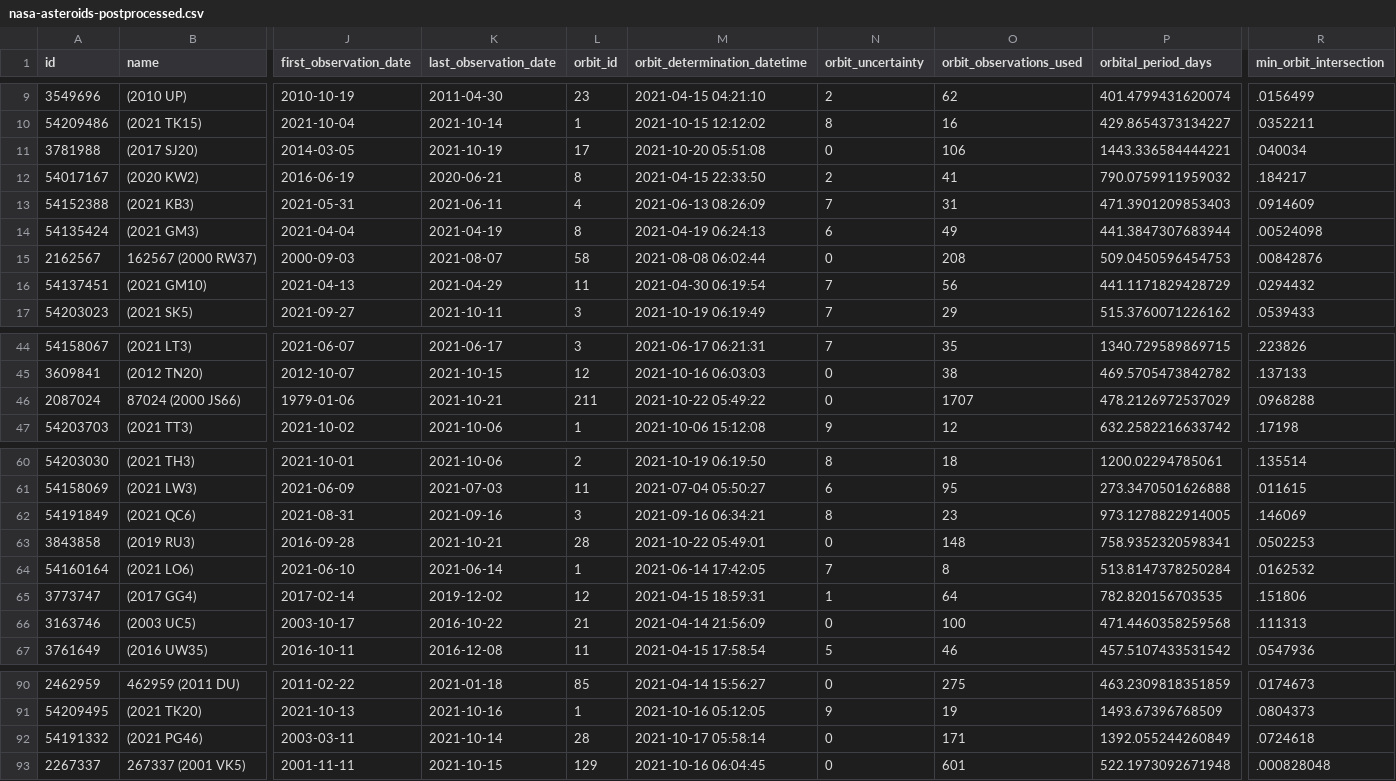
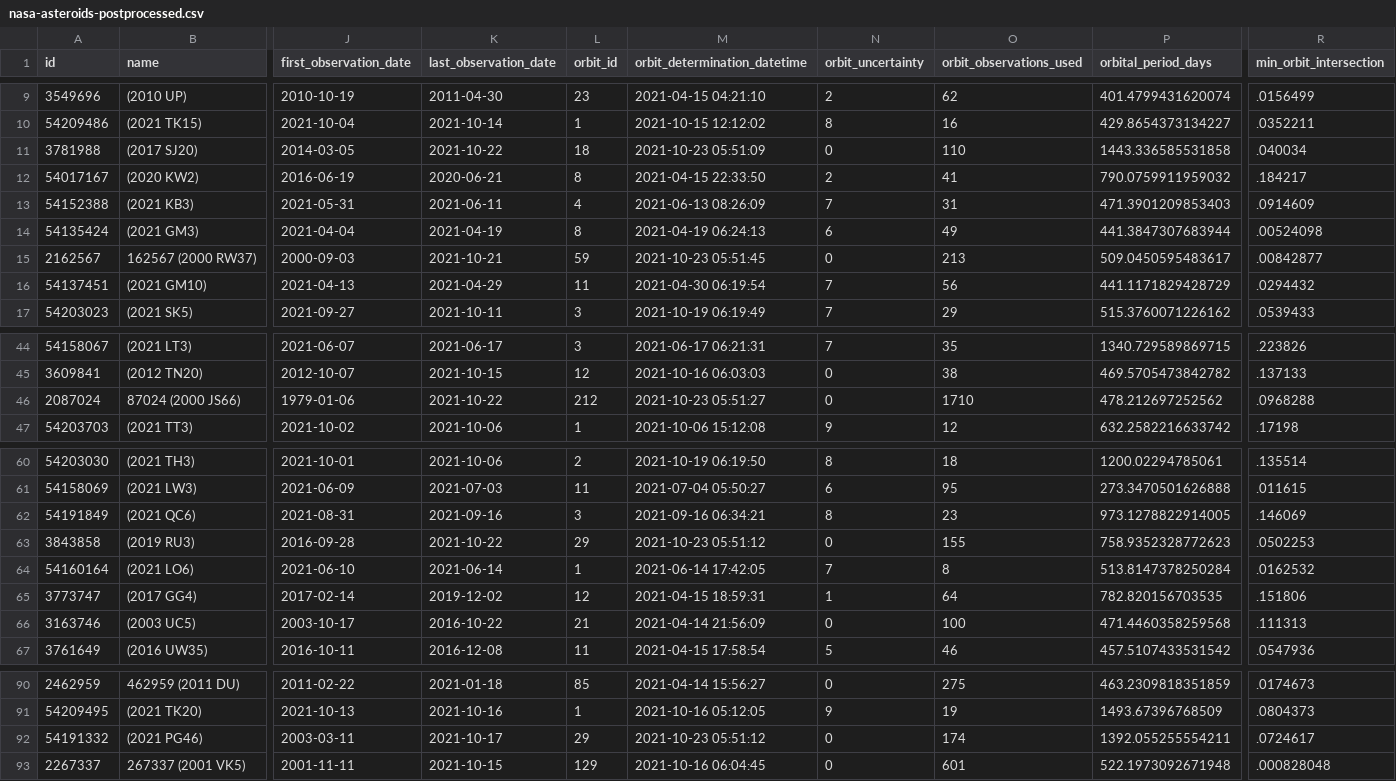
Before and after one commit to nsgrantham/nasa-asteroids, a CSV file: nasa-asteroids-postprocessed.csv, drawn as a sheet; only a part is shown, gaps mark what is left out; the diff names each change by its address in the sheet, - before the commit and + after, or states it on an @@ line.

Commit message:
Flat: latest data (2021-10-24T14:08:45.412Z) {   "date": "2021-10-24T14:08:45.412Z",   "files": [     {       "name": "nasa-asteroids-postprocessed.csv",       "deltaBytes": -1,       "source": "https://api.nasa.gov/neo/rest/v1/feed?api_key=DEMO_KEY&detailed=true"     }   ] }

```diff
--- a/nasa-asteroids-postprocessed.csv
+++ b/nasa-asteroids-postprocessed.csv
-K11 (last_observation_date): 2021-10-19
+K11 (last_observation_date): 2021-10-22
-L11 (orbit_id): 17
+L11 (orbit_id): 18
-M11 (orbit_determination_datetime): 2021-10-20 05:51:08
+M11 (orbit_determination_datetime): 2021-10-23 05:51:09
-O11 (orbit_observations_used): 106
+O11 (orbit_observations_used): 110
-P11 (orbital_period_days): 1443.336584444221
+P11 (orbital_period_days): 1443.336585531858
-K15 (last_observation_date): 2021-08-07
+K15 (last_observation_date): 2021-10-21
-L15 (orbit_id): 58
+L15 (orbit_id): 59
-M15 (orbit_determination_datetime): 2021-08-08 06:02:44
+M15 (orbit_determination_datetime): 2021-10-23 05:51:45
-O15 (orbit_observations_used): 208
+O15 (orbit_observations_used): 213
-P15 (orbital_period_days): 509.0450596454753
+P15 (orbital_period_days): 509.0450595483617
-R15 (min_orbit_intersection): .00842876
+R15 (min_orbit_intersection): .00842877
-K46 (last_observation_date): 2021-10-21
+K46 (last_observation_date): 2021-10-22
-L46 (orbit_id): 211
+L46 (orbit_id): 212
-M46 (orbit_determination_datetime): 2021-10-22 05:49:22
+M46 (orbit_determination_datetime): 2021-10-23 05:51:27
-O46 (orbit_observations_used): 1707
+O46 (orbit_observations_used): 1710
-P46 (orbital_period_days): 478.2126972537029
+P46 (orbital_period_days): 478.212697252562
-K63 (last_observation_date): 2021-10-21
+K63 (last_observation_date): 2021-10-22
-L63 (orbit_id): 28
+L63 (orbit_id): 29
-M63 (orbit_determination_datetime): 2021-10-22 05:49:01
+M63 (orbit_determination_datetime): 2021-10-23 05:51:12
-O63 (orbit_observations_used): 148
+O63 (orbit_observations_used): 155
-P63 (orbital_period_days): 758.9352320598341
+P63 (orbital_period_days): 758.9352328772623
-K92 (last_observation_date): 2021-10-14
+K92 (last_observation_date): 2021-10-17
-L92 (orbit_id): 28
+L92 (orbit_id): 29
-M92 (orbit_determination_datetime): 2021-10-17 05:58:14
+M92 (orbit_determination_datetime): 2021-10-23 05:51:12
-O92 (orbit_observations_used): 171
+O92 (orbit_observations_used): 174
-P92 (orbital_period_days): 1392.055244260849
+P92 (orbital_period_days): 1392.055255554211
-R92 (min_orbit_intersection): .0724618
+R92 (min_orbit_intersection): .0724617
```
